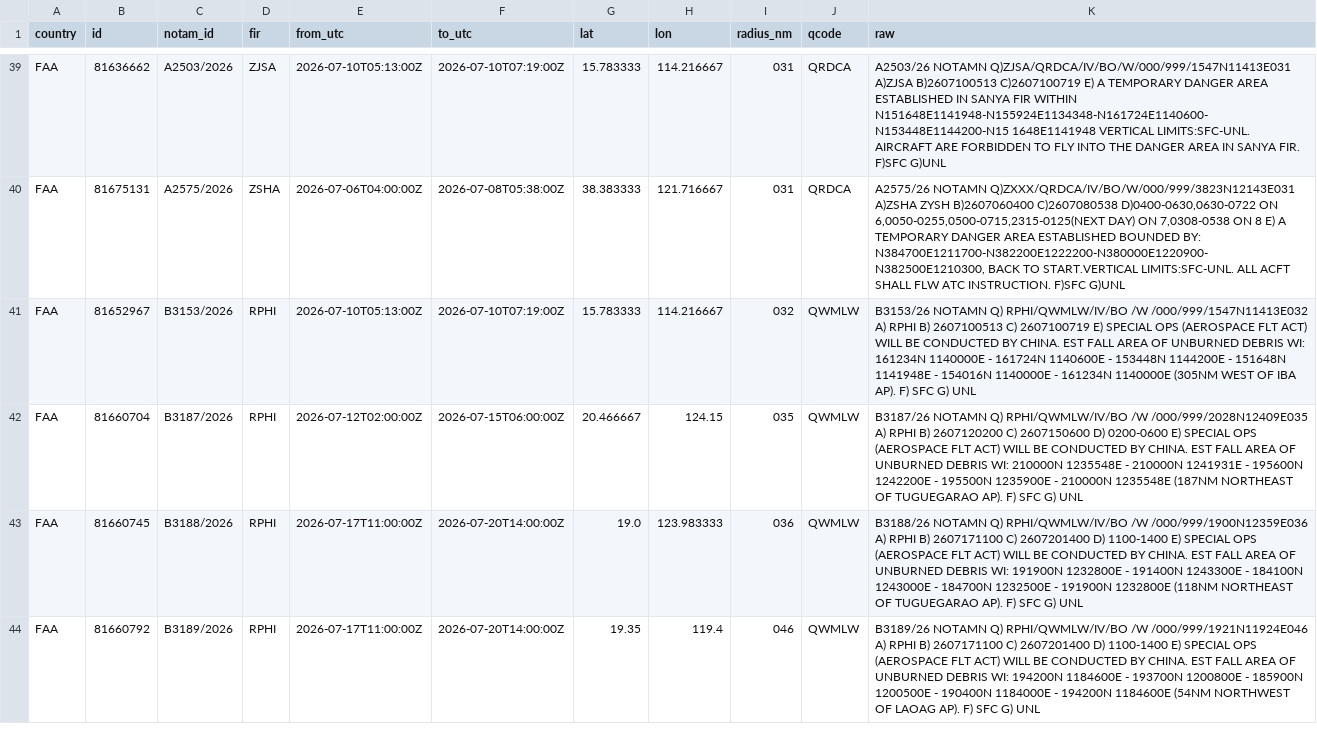
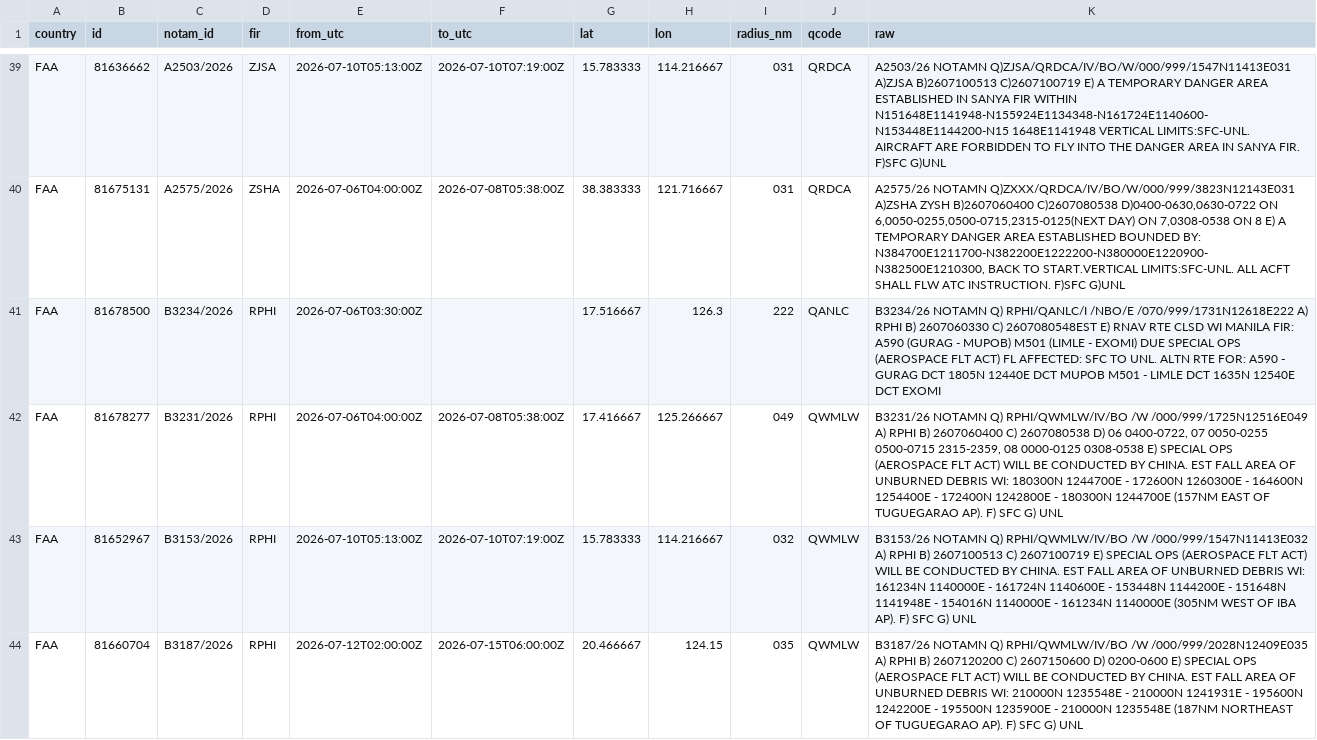
Before and after one commit to lzq1206/notam-whisper, a CSV file: history/notams/2026-W27.csv, drawn as a sheet; only a part is shown, gaps mark what is left out; the shorter side is filled out with more unchanged rows; the diff names each change by its address in the sheet, - before the commit and + after, or states it on an @@ line.

```diff
--- a/history/notams/2026-W27.csv
+++ b/history/notams/2026-W27.csv
+row 41: FAA | 81678500 | B3234/2026 | RPHI | 2026-07-06T03:30:00Z |  | 17.516667 | 126.3 | 222 | QANLC | B3234/26 NOTAMN Q) RPHI/QANLC/I /NBO/E /070/999/1731N12618E222 A) RPHI B) 2607060330 C) 2607080548EST E) RNAV RTE CLSD WI MANILA FIR: A590 (GURAG - MUPOB) M501 (LIMLE - EXOMI) DUE SPECIAL OPS (AEROSPACE FLT ACT) FL AFFECTED: SFC TO UNL. ALTN RTE FOR: A590 - GURAG DCT 1805N 12440E DCT MUPOB M501 - LIMLE DCT 1635N 12540E DCT EXOMI
+row 42: FAA | 81678277 | B3231/2026 | RPHI | 2026-07-06T04:00:00Z | 2026-07-08T05:38:00Z | 17.416667 | 125.266667 | 049 | QWMLW | B3231/26 NOTAMN Q) RPHI/QWMLW/IV/BO /W /000/999/1725N12516E049 A) RPHI B) 2607060400 C) 2607080538 D) 06 0400-0722, 07 0050-0255 0500-0715 2315-2359, 08 0000-0125 0308-0538 E) SPECIAL OPS (AEROSPACE FLT ACT) WILL BE CONDUCTED BY CHINA. EST FALL AREA OF UNBURNED DEBRIS WI: 180300N 1244700E - 172600N 1260300E - 164600N 1254400E - 172400N 1242800E - 180300N 1244700E (157NM EAST OF TUGUEGARAO AP). F) SFC G) UNL
```
Also changed, not shown: notams.csv, 2 other files.
